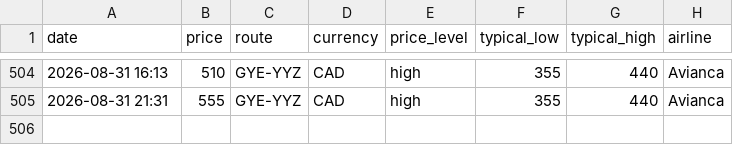
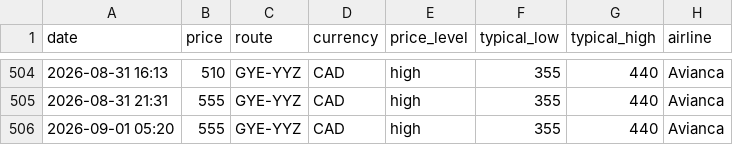
Before and after one commit to jacobmtools/flight-price-tracker, a CSV file: history_gye_yyz.csv, drawn as a sheet; only a part is shown, gaps mark what is left out.

```diff
--- a/history_gye_yyz.csv
+++ b/history_gye_yyz.csv
@@ -505 +505,2 @@ date,price,route,currency,price_level,typical_low,typical_high,airline
 2026-08-31 21:31,555,GYE-YYZ,CAD,high,355,440,Avianca
+2026-09-01 05:20,555,GYE-YYZ,CAD,high,355,440,Avianca
```
